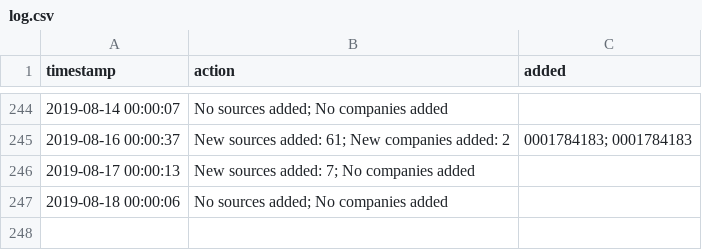
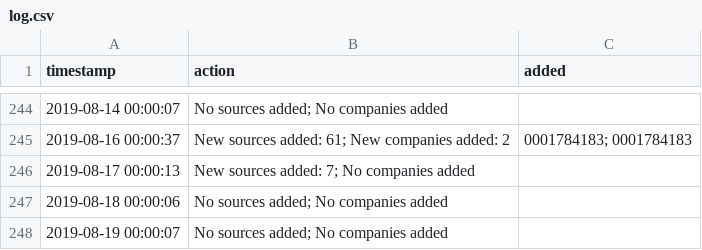
Before and after one commit to t-morrison/t-morrison.github.io, a CSV file: abs-ee/data/log.csv, drawn as a sheet; only a part is shown, gaps mark what is left out; the diff names each change by its address in the sheet, - before the commit and + after, or states it on an @@ line.

Commit message:
updating companies and log

```diff
--- a/abs-ee/data/log.csv
+++ b/abs-ee/data/log.csv
+row 248: 2019-08-19 00:00:07 | No sources added; No companies added
```
